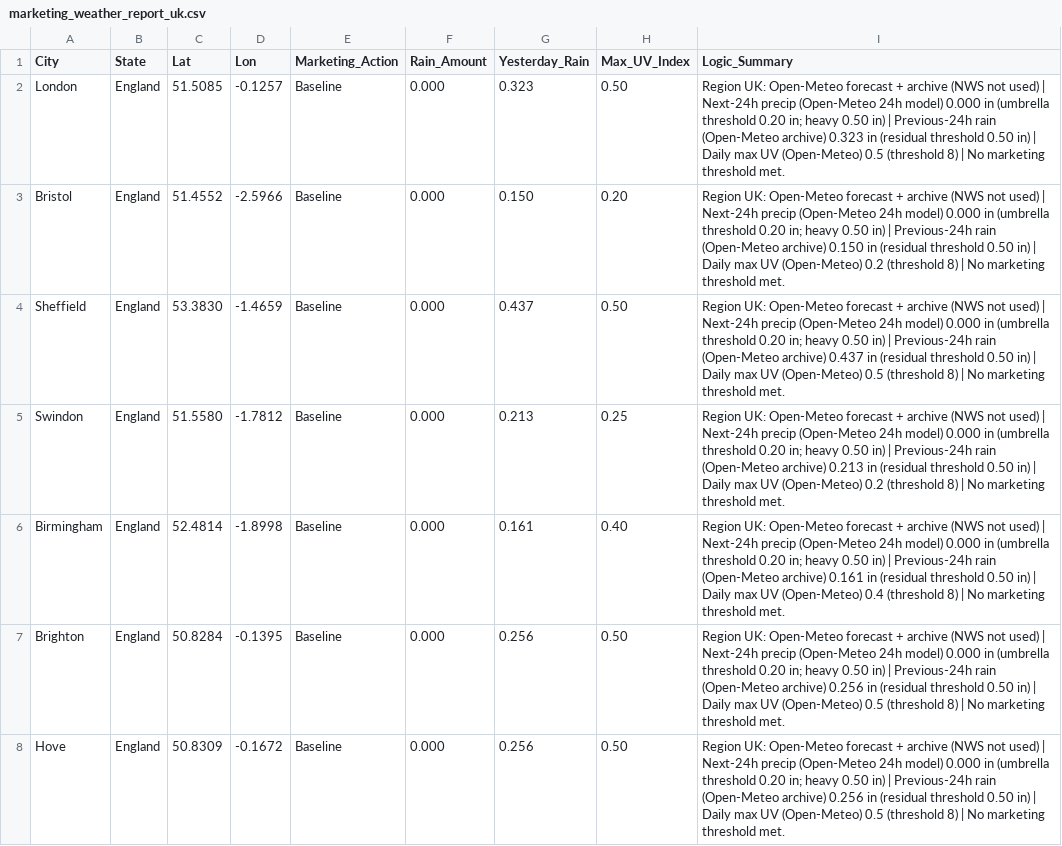
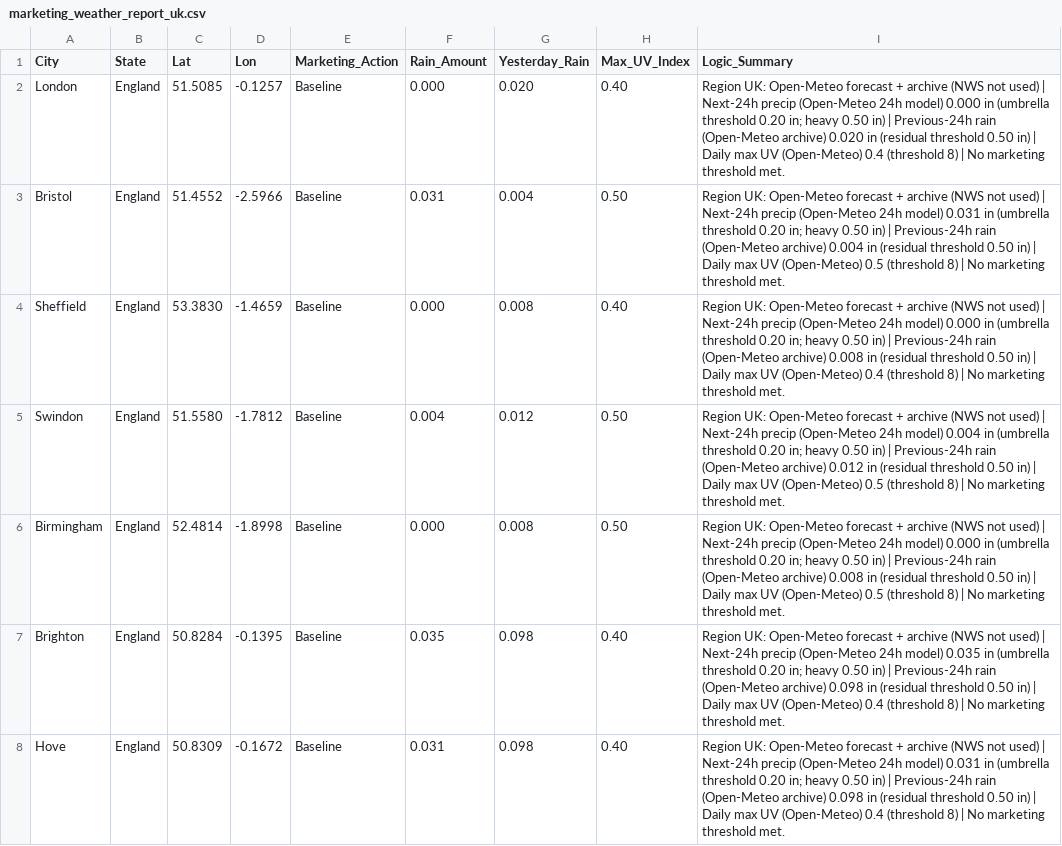
Before and after one commit to WeathermanInc/marketing-weather-engine, a CSV file: marketing_weather_report_uk.csv, drawn as a sheet; only a part is shown; the diff covers the shown part only.

```diff
--- a/marketing_weather_report_uk.csv
+++ b/marketing_weather_report_uk.csv
@@ -1,8 +1,8 @@
 City,State,Lat,Lon,Marketing_Action,Rain_Amount,Yesterday_Rain,Max_UV_Index,Logic_Summary
-London,England,51.5085,-0.1257,Baseline,0.000,0.323,0.50,Region UK: Open-Meteo forecast + archive (NWS not used) | Next-24h precip (Open-Meteo 24h model) 0.000 in (umbrella threshold 0.20 in; heavy 0.50 in) | Previous-24h rain (Open-Meteo archive) 0.323 in (residual threshold 0.50 in) | Daily max UV (Open-Meteo) 0.5 (threshold 8) | No marketing threshold met.
-Bristol,England,51.4552,-2.5966,Baseline,0.000,0.150,0.20,Region UK: Open-Meteo forecast + archive (NWS not used) | Next-24h precip (Open-Meteo 24h model) 0.000 in (umbrella threshold 0.20 in; heavy 0.50 in) | Previous-24h rain (Open-Meteo archive) 0.150 in (residual threshold 0.50 in) | Daily max UV (Open-Meteo) 0.2 (threshold 8) | No marketing threshold met.
-Sheffield,England,53.3830,-1.4659,Baseline,0.000,0.437,0.50,Region UK: Open-Meteo forecast + archive (NWS not used) | Next-24h precip (Open-Meteo 24h model) 0.000 in (umbrella threshold 0.20 in; heavy 0.50 in) | Previous-24h rain (Open-Meteo archive) 0.437 in (residual threshold 0.50 in) | Daily max UV (Open-Meteo) 0.5 (threshold 8) | No marketing threshold met.
-Swindon,England,51.5580,-1.7812,Baseline,0.000,0.213,0.25,Region UK: Open-Meteo forecast + archive (NWS not used) | Next-24h precip (Open-Meteo 24h model) 0.000 in (umbrella threshold 0.20 in; heavy 0.50 in) | Previous-24h rain (Open-Meteo archive) 0.213 in (residual threshold 0.50 in) | Daily max UV (Open-Meteo) 0.2 (threshold 8) | No marketing threshold met.
-Birmingham,England,52.4814,-1.8998,Baseline,0.000,0.161,0.40,Region UK: Open-Meteo forecast + archive (NWS not used) | Next-24h precip (Open-Meteo 24h model) 0.000 in (umbrella threshold 0.20 in; heavy 0.50 in) | Previous-24h rain (Open-Meteo archive) 0.161 in (residual threshold 0.50 in) | Daily max UV (Open-Meteo) 0.4 (threshold 8) | No marketing threshold met.
-Brighton,England,50.8284,-0.1395,Baseline,0.000,0.256,0.50,Region UK: Open-Meteo forecast + archive (NWS not used) | Next-24h precip (Open-Meteo 24h model) 0.000 in (umbrella threshold 0.20 in; heavy 0.50 in) | Previous-24h rain (Open-Meteo archive) 0.256 in (residual threshold 0.50 in) | Daily max UV (Open-Meteo) 0.5 (threshold 8) | No marketing threshold met.
-Hove,England,50.8309,-0.1672,Baseline,0.000,0.256,0.50,Region UK: Open-Meteo forecast + archive (NWS not used) | Next-24h precip (Open-Meteo 24h model) 0.000 in (umbrella threshold 0.20 in; heavy 0.50 in) | Previous-24h rain (Open-Meteo archive) 0.256 in (residual threshold 0.50 in) | Daily max UV (Open-Meteo) 0.5 (threshold 8) | No marketing threshold met.
+London,England,51.5085,-0.1257,Baseline,0.000,0.020,0.40,Region UK: Open-Meteo forecast + archive (NWS not used) | Next-24h precip (Open-Meteo 24h model) 0.000 in (umbrella threshold 0.20 in; heavy 0.50 in) | Previous-24h rain (Open-Meteo archive) 0.020 in (residual threshold 0.50 in) | Daily max UV (Open-Meteo) 0.4 (threshold 8) | No marketing threshold met.
+Bristol,England,51.4552,-2.5966,Baseline,0.031,0.004,0.50,Region UK: Open-Meteo forecast + archive (NWS not used) | Next-24h precip (Open-Meteo 24h model) 0.031 in (umbrella threshold 0.20 in; heavy 0.50 in) | Previous-24h rain (Open-Meteo archive) 0.004 in (residual threshold 0.50 in) | Daily max UV (Open-Meteo) 0.5 (threshold 8) | No marketing threshold met.
+Sheffield,England,53.3830,-1.4659,Baseline,0.000,0.008,0.40,Region UK: Open-Meteo forecast + archive (NWS not used) | Next-24h precip (Open-Meteo 24h model) 0.000 in (umbrella threshold 0.20 in; heavy 0.50 in) | Previous-24h rain (Open-Meteo archive) 0.008 in (residual threshold 0.50 in) | Daily max UV (Open-Meteo) 0.4 (threshold 8) | No marketing threshold met.
+Swindon,England,51.5580,-1.7812,Baseline,0.004,0.012,0.50,Region UK: Open-Meteo forecast + archive (NWS not used) | Next-24h precip (Open-Meteo 24h model) 0.004 in (umbrella threshold 0.20 in; heavy 0.50 in) | Previous-24h rain (Open-Meteo archive) 0.012 in (residual threshold 0.50 in) | Daily max UV (Open-Meteo) 0.5 (threshold 8) | No marketing threshold met.
+Birmingham,England,52.4814,-1.8998,Baseline,0.000,0.008,0.50,Region UK: Open-Meteo forecast + archive (NWS not used) | Next-24h precip (Open-Meteo 24h model) 0.000 in (umbrella threshold 0.20 in; heavy 0.50 in) | Previous-24h rain (Open-Meteo archive) 0.008 in (residual threshold 0.50 in) | Daily max UV (Open-Meteo) 0.5 (threshold 8) | No marketing threshold met.
+Brighton,England,50.8284,-0.1395,Baseline,0.035,0.098,0.40,Region UK: Open-Meteo forecast + archive (NWS not used) | Next-24h precip (Open-Meteo 24h model) 0.035 in (umbrella threshold 0.20 in; heavy 0.50 in) | Previous-24h rain (Open-Meteo archive) 0.098 in (residual threshold 0.50 in) | Daily max UV (Open-Meteo) 0.4 (threshold 8) | No marketing threshold met.
+Hove,England,50.8309,-0.1672,Baseline,0.031,0.098,0.40,Region UK: Open-Meteo forecast + archive (NWS not used) | Next-24h precip (Open-Meteo 24h model) 0.031 in (umbrella threshold 0.20 in; heavy 0.50 in) | Previous-24h rain (Open-Meteo archive) 0.098 in (residual threshold 0.50 in) | Daily max UV (Open-Meteo) 0.4 (threshold 8) | No marketing threshold met.
```
Also changed, not shown: 75 edited cells elsewhere in this file, marketing_weather_report_can.csv, marketing_weather_report_us.csv.
